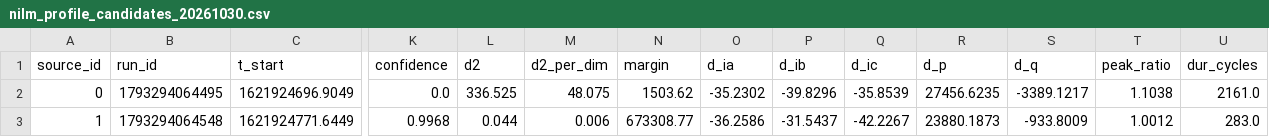
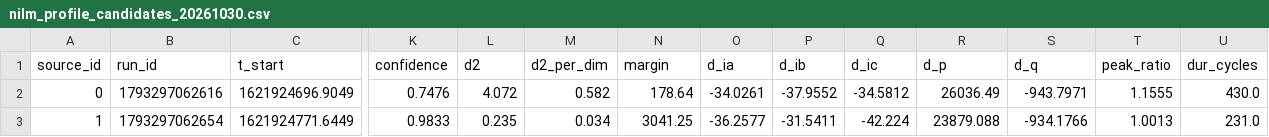
Before and after one commit to qjx1122/nilm_calc_tool, a CSV file: tmp/nilm/nilm_profile_candidates_20261030.csv, drawn as a sheet; only a part is shown, gaps mark what is left out; the diff covers the shown part only; the diff names each change by its address in the sheet, - before the commit and + after, or states it on an @@ line.

```diff
--- a/tmp/nilm/nilm_profile_candidates_20261030.csv
+++ b/tmp/nilm/nilm_profile_candidates_20261030.csv
-B2 (run_id): 1793294064495
+B2 (run_id): 1793297062616
-K2 (confidence): 0.0
+K2 (confidence): 0.7476
-L2 (d2): 336.525
+L2 (d2): 4.072
-M2 (d2_per_dim): 48.075
+M2 (d2_per_dim): 0.582
-N2 (margin): 1503.62
+N2 (margin): 178.64
-O2 (d_ia): -35.2302
+O2 (d_ia): -34.0261
-P2 (d_ib): -39.8296
+P2 (d_ib): -37.9552
-Q2 (d_ic): -35.8539
+Q2 (d_ic): -34.5812
-R2 (d_p): 27456.6235
+R2 (d_p): 26036.49
-S2 (d_q): -3389.1217
+S2 (d_q): -943.7971
-T2 (peak_ratio): 1.1038
+T2 (peak_ratio): 1.1555
-U2 (dur_cycles): 2161.0
+U2 (dur_cycles): 430.0
-B3 (run_id): 1793294064548
+B3 (run_id): 1793297062654
-K3 (confidence): 0.9968
+K3 (confidence): 0.9833
-L3 (d2): 0.044
+L3 (d2): 0.235
-M3 (d2_per_dim): 0.006
+M3 (d2_per_dim): 0.034
-N3 (margin): 673308.77
+N3 (margin): 3041.25
-O3 (d_ia): -36.2586
+O3 (d_ia): -36.2577
-P3 (d_ib): -31.5437
+P3 (d_ib): -31.5411
-Q3 (d_ic): -42.2267
+Q3 (d_ic): -42.224
-R3 (d_p): 23880.1873
+R3 (d_p): 23879.088
-S3 (d_q): -933.8009
+S3 (d_q): -934.1766
-T3 (peak_ratio): 1.0012
+T3 (peak_ratio): 1.0013
-U3 (dur_cycles): 283.0
+U3 (dur_cycles): 231.0
```
Also changed, not shown: 31 edited cells elsewhere in this file, tmp/nilm/nilm_events_20261030.csv, tmp/realtime/current_20261030.csv, 12 other files.
